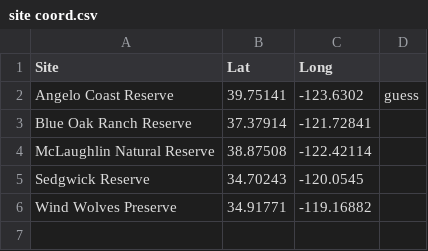
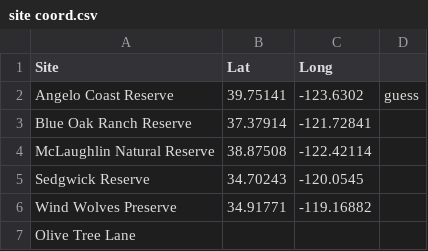
Before and after one commit to bwainwri/growth-reproduction, a CSV file: site coord.csv, drawn as a sheet; the diff names each change by its address in the sheet, - before the commit and + after, or states it on an @@ line.

```diff
--- a/site coord.csv
+++ b/site coord.csv
+row 7: Olive Tree Lane
```
Also changed, not shown: Reproductive Allocation_2023.csv, Species Codes copy.csv, 19 other files.
